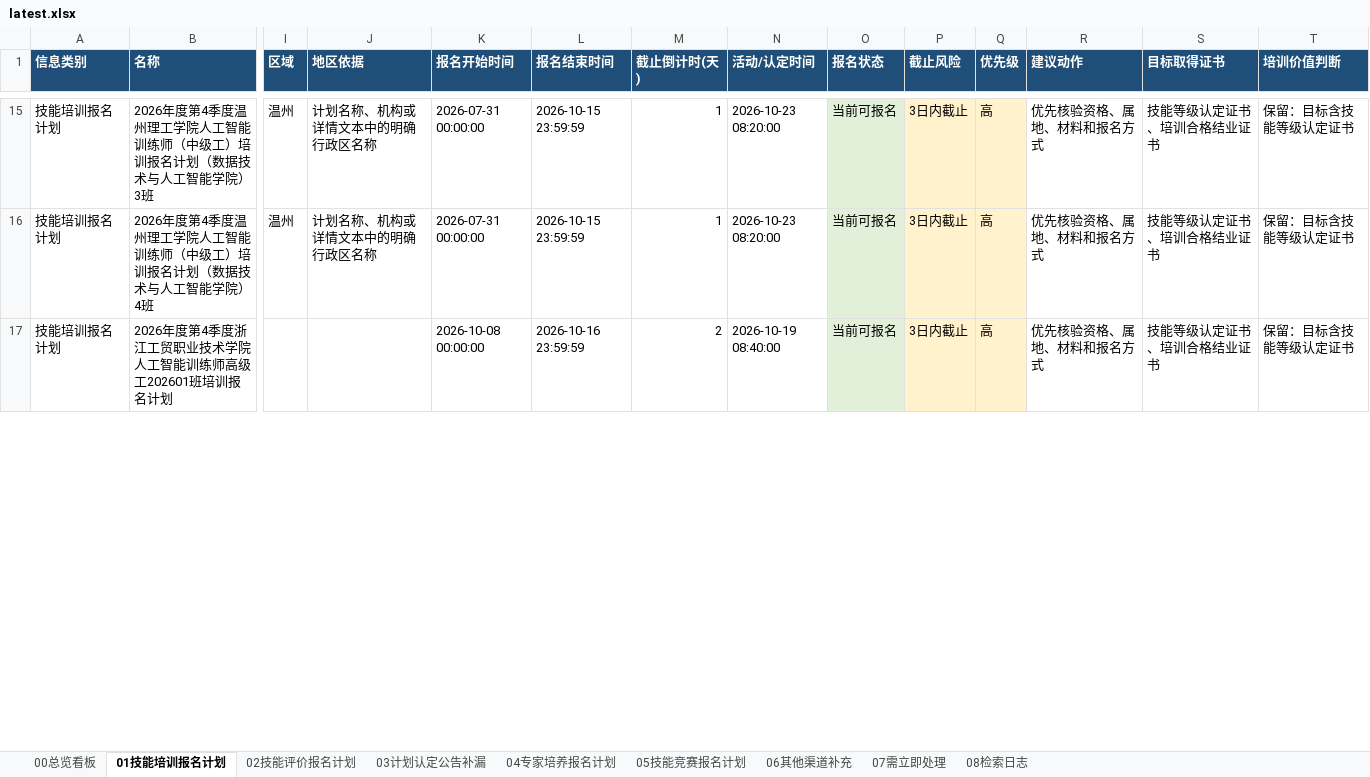
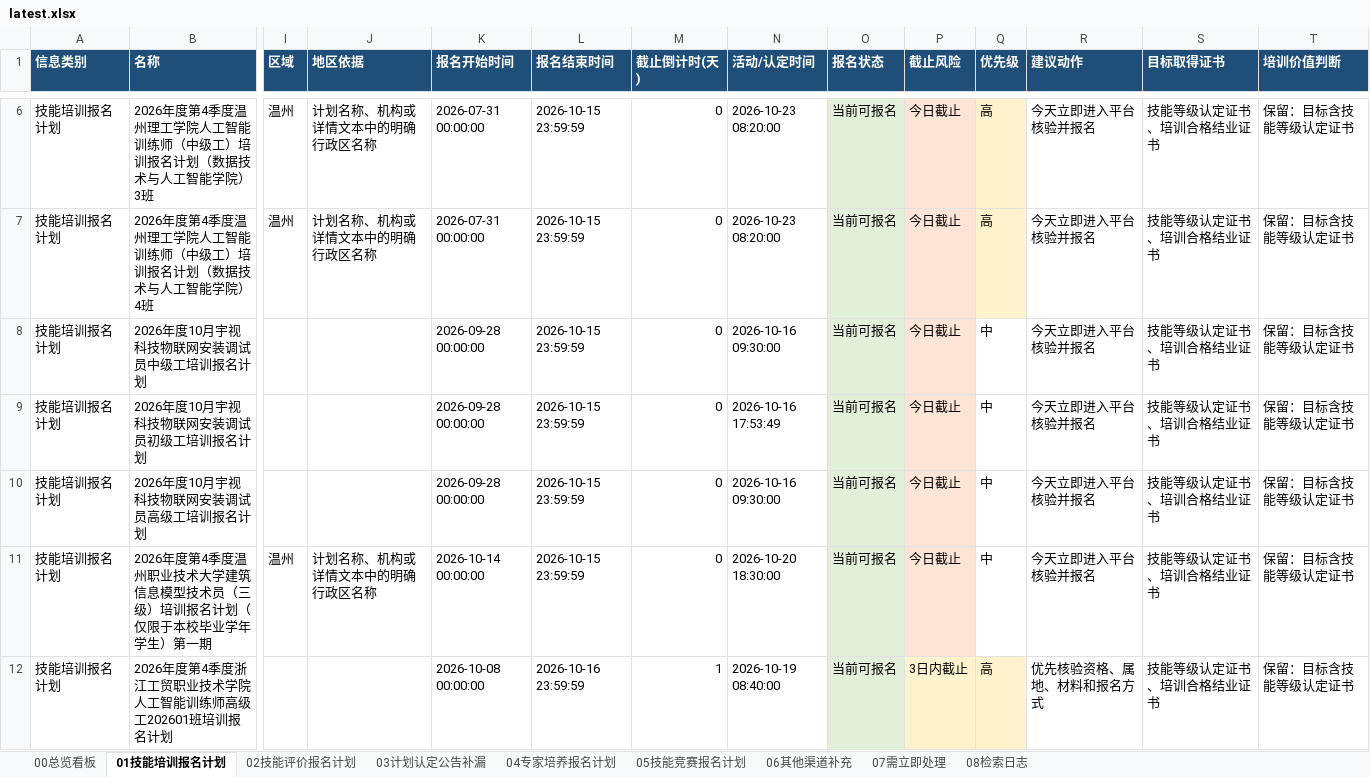
Before and after one commit to Juesann/zhejiang-skill-daily, an Excel workbook: latest.xlsx, sheet 01技能培训报名计划, drawn as a sheet; only a part is shown, gaps mark what is left out; values as stored, in another font and other column widths than the file's, no borders; addresses are those after the commit; rows hold the shown columns only; the diff covers the shown part only; the diff names each change by its address in the sheet, - before the commit and + after, or states it on an @@ line.

```diff
--- a/latest.xlsx (sheet 01技能培训报名计划)
+++ b/latest.xlsx (sheet 01技能培训报名计划)
-M6:M7 (截止倒计时(天)): 1
+M6:M7 (截止倒计时(天)): 0
-P6:P7 (截止风险): 3日内截止
+P6:P7 (截止风险): 今日截止
-R6:R7 (建议动作): 优先核验资格、属地、材料和报名方式
+R6:R7 (建议动作): 今天立即进入平台核验并报名
+row 8: 技能培训报名计划 | 2026年度10月宇视科技物联网安装调试员中级工培训报名计划 |  |  | 2026-09-28 00:00:00 | 2026-10-15 23:59:59 | 0 | 2026-10-16 09:30:00 | 当前可报名 | 今日截止 | 中 | 今天立即进入平台核验并报名 | 技能等级认定证书、培训合格结业证书 | 保留：目标含技能等级认定证书
+row 9: 技能培训报名计划 | 2026年度10月宇视科技物联网安装调试员初级工培训报名计划 |  |  | 2026-09-28 00:00:00 | 2026-10-15 23:59:59 | 0 | 2026-10-16 17:53:49 | 当前可报名 | 今日截止 | 中 | 今天立即进入平台核验并报名 | 技能等级认定证书、培训合格结业证书 | 保留：目标含技能等级认定证书
+row 10: 技能培训报名计划 | 2026年度10月宇视科技物联网安装调试员高级工培训报名计划 |  |  | 2026-09-28 00:00:00 | 2026-10-15 23:59:59 | 0 | 2026-10-16 09:30:00 | 当前可报名 | 今日截止 | 中 | 今天立即进入平台核验并报名 | 技能等级认定证书、培训合格结业证书 | 保留：目标含技能等级认定证书
+row 11: 技能培训报名计划 | 2026年度第4季度温州职业技术大学建筑信息模型技术员（三级）培训报名计划（仅限于本校毕业学年学生）第一期 | 温州 | 计划名称、机构或详情文本中的明确行政区名称 | 2026-10-14 00:00:00 | 2026-10-15 23:59:59 | 0 | 2026-10-20 18:30:00 | 当前可报名 | 今日截止 | 中 | 今天立即进入平台核验并报名 | 技能等级认定证书、培训合格结业证书 | 保留：目标含技能等级认定证书
-M12 (截止倒计时(天)): 2
+M12 (截止倒计时(天)): 1
```
Also changed, not shown: 4 added rows, 17 removed rows, 107 edited cells and cell formats elsewhere in this sheet, sheet 07需立即处理, sheet 02技能评价报名计划, sheet 05技能竞赛报名计划, sheet 04专家培养报名计划, sheet 08检索日志, sheet 00总览看板, 3 other files.
